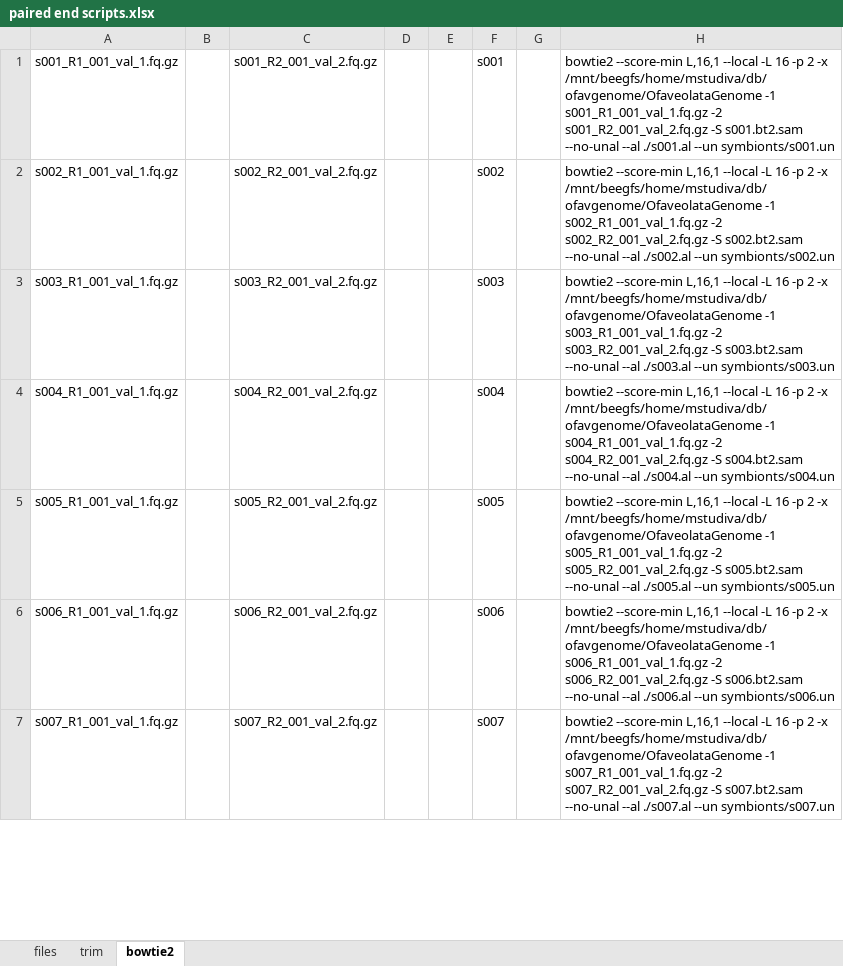
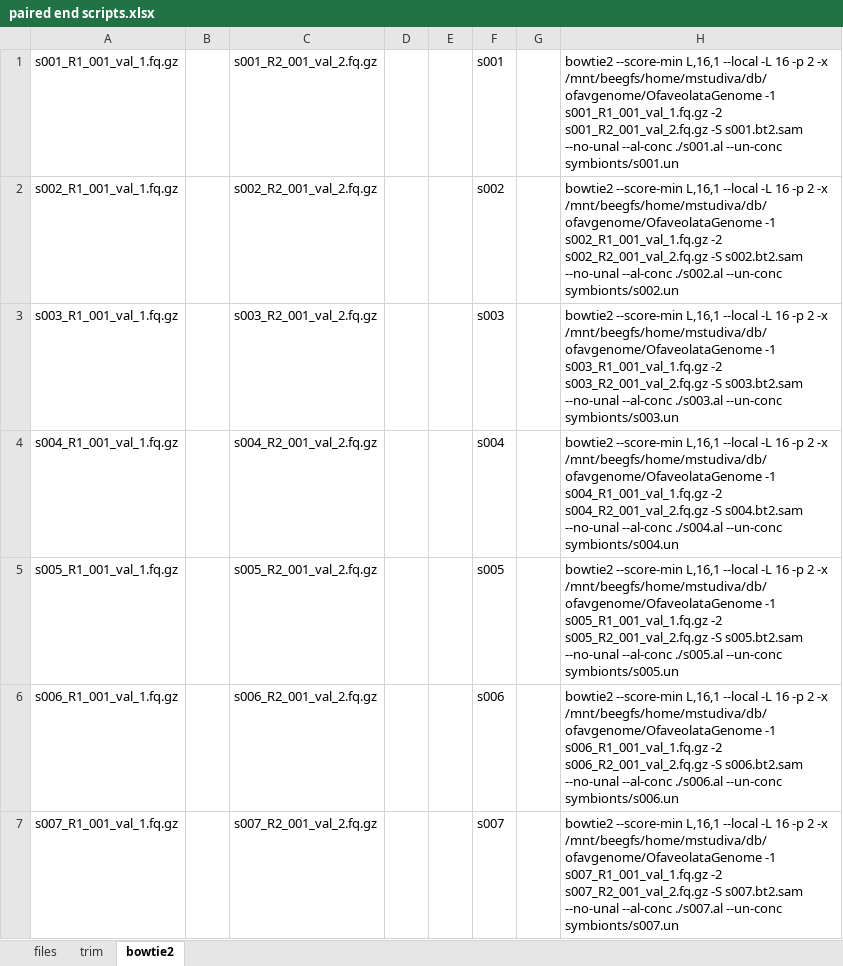
Before and after one commit to mstudiva/SCTLD-resistance-genomics, an Excel workbook: WGS/paired end scripts.xlsx, sheet bowtie2, drawn as a sheet; only a part is shown; values as stored, in another font and other column widths than the file's, no borders; the diff covers the shown part only; the diff names each change by its address in the sheet, - before the commit and + after, or states it on an @@ line.

Commit message:
fixing bowtie paired end

```diff
--- a/WGS/paired end scripts.xlsx (sheet bowtie2)
+++ b/WGS/paired end scripts.xlsx (sheet bowtie2)
-H1: …s001.bt2.sam --no-unal --al ./s001.al --un symbionts/s001.un
+H1: …s001.bt2.sam --no-unal --al-conc ./s001.al --un-conc symbionts/s001.un
-H2: …s002.bt2.sam --no-unal --al ./s002.al --un symbionts/s002.un
+H2: …s002.bt2.sam --no-unal --al-conc ./s002.al --un-conc symbionts/s002.un
-H3: …s003.bt2.sam --no-unal --al ./s003.al --un symbionts/s003.un
+H3: …s003.bt2.sam --no-unal --al-conc ./s003.al --un-conc symbionts/s003.un
-H4: …s004.bt2.sam --no-unal --al ./s004.al --un symbionts/s004.un
+H4: …s004.bt2.sam --no-unal --al-conc ./s004.al --un-conc symbionts/s004.un
-H5: …s005.bt2.sam --no-unal --al ./s005.al --un symbionts/s005.un
+H5: …s005.bt2.sam --no-unal --al-conc ./s005.al --un-conc symbionts/s005.un
-H6: …s006.bt2.sam --no-unal --al ./s006.al --un symbionts/s006.un
+H6: …s006.bt2.sam --no-unal --al-conc ./s006.al --un-conc symbionts/s006.un
-H7: …s007.bt2.sam --no-unal --al ./s007.al --un symbionts/s007.un
+H7: …s007.bt2.sam --no-unal --al-conc ./s007.al --un-conc symbionts/s007.un
```
Also changed, not shown: 173 edited cells elsewhere in this sheet, 2 other files.
